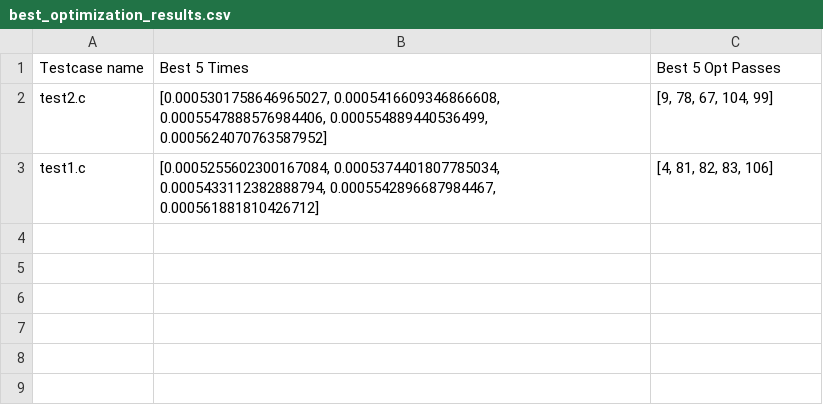
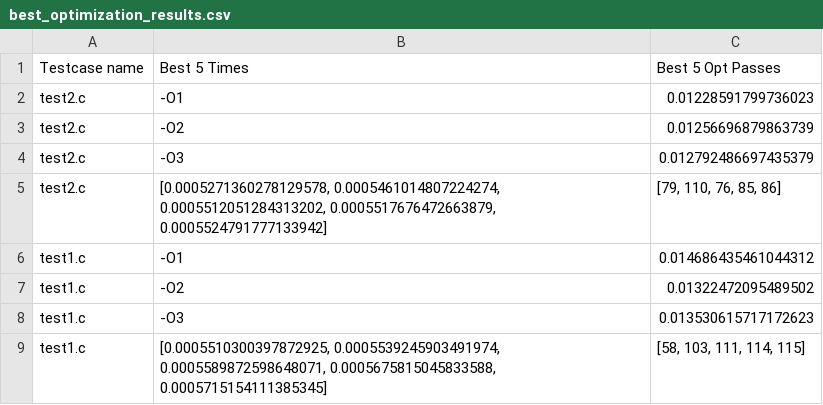
Before and after one commit to EECS-583-Group-24/ML-LOOP, a CSV file: scripts/best_optimization_results.csv, drawn as a sheet.

Commit message:
Add O1, O2, O3, timings to results

```diff
--- a/scripts/best_optimization_results.csv
+++ b/scripts/best_optimization_results.csv
@@ -1,3 +1,9 @@
 Testcase name,Best 5 Times,Best 5 Opt Passes
-test2.c,"[0.0005301758646965027, 0.0005416609346866608, 0.0005547888576984406, 0.000554889440536499, 0.0005624070763587952]","[9, 78, 67, 104, 99]"
-test1.c,"[0.0005255602300167084, 0.0005374401807785034, 0.0005433112382888794, 0.0005542896687984467, 0.000561881810426712]","[4, 81, 82, 83, 106]"
+test2.c,-O1,0.01228591799736023
+test2.c,-O2,0.01256696879863739
+test2.c,-O3,0.012792486697435379
+test2.c,"[0.0005271360278129578, 0.0005461014807224274, 0.0005512051284313202, 0.0005517676472663879, 0.0005524791777133942]","[79, 110, 76, 85, 86]"
+test1.c,-O1,0.014686435461044312
+test1.c,-O2,0.01322472095489502
+test1.c,-O3,0.013530615717172623
+test1.c,"[0.0005510300397872925, 0.0005539245903491974, 0.0005589872598648071, 0.0005675815045833588, 0.0005715154111385345]","[58, 103, 111, 114, 115]"
```
Also changed, not shown: 1 other file.
